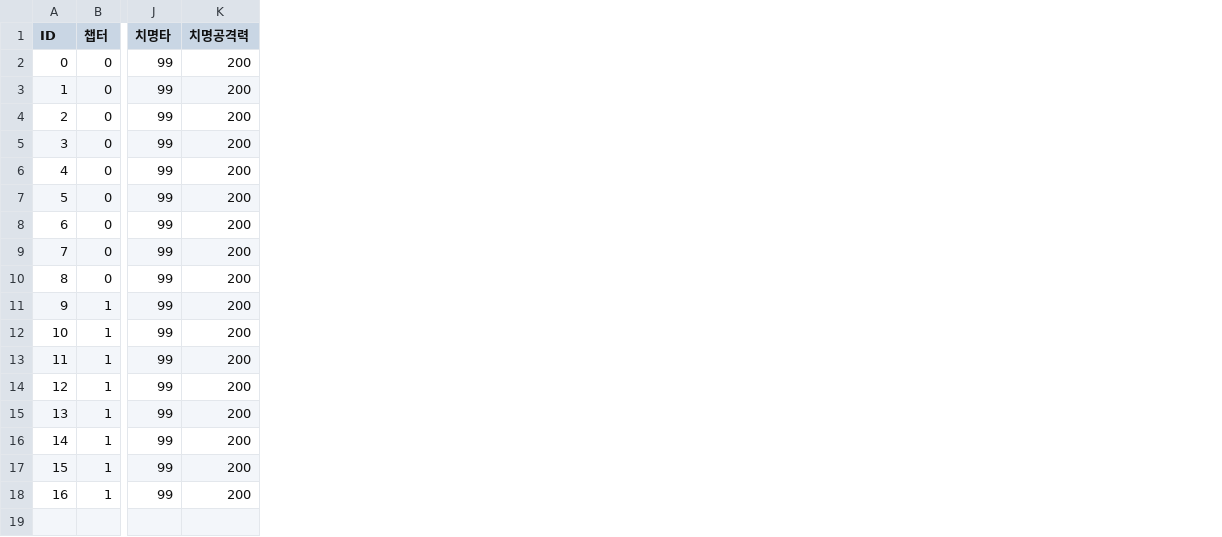
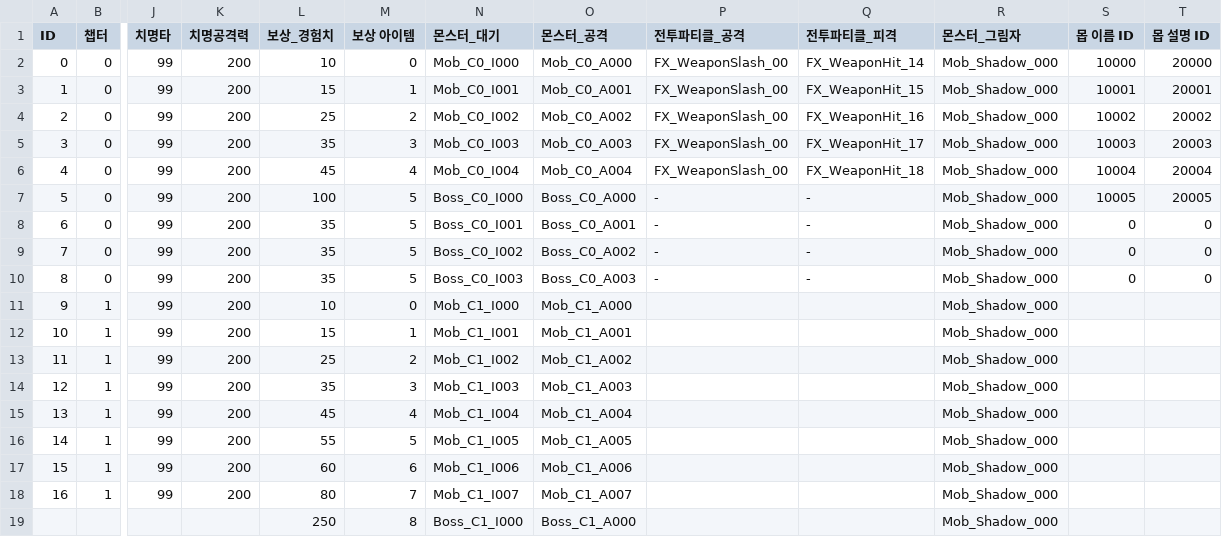
Before and after one commit to IO-DOG/TheSword, a CSV file: Assets/@Resources/Data/Excel/MonsterData.csv, drawn as a sheet; only a part is shown, gaps mark what is left out; rows hold the shown columns only; the diff names each change by its address in the sheet, - before the commit and + after, or states it on an @@ line.

```diff
--- a/Assets/@Resources/Data/Excel/MonsterData.csv
+++ b/Assets/@Resources/Data/Excel/MonsterData.csv
+column L (보상_경험치), rows 2-18: 10 | 15 | 25 | 35 | 45 | 100 | 35 | 35 | 35 | 10 | 15 | 25 | 35 | 45 | 55 | 60 | 80
+column M (보상 아이템), rows 2-18: 0 | 1 | 2 | 3 | 4 | 5 | 5 | 5 | 5 | 0 | 1 | 2 | 3 | 4 | 5 | 6 | 7
+column N (몬스터_대기), rows 2-18: Mob_C0_I000 | Mob_C0_I001 | Mob_C0_I002 | Mob_C0_I003 | Mob_C0_I004 | Boss_C0_I000 | Boss_C0_I001 | Boss_C0_I002 | Boss_C0_I003 | Mob_C1_I000 | Mob_C1_I001 | Mob_C1_I002 | Mob_C1_I003 | Mob_C1_I004 | Mob_C1_I005 | Mob_C1_I006 | Mob_C1_I007
+column O (몬스터_공격), rows 2-18: Mob_C0_A000 | Mob_C0_A001 | Mob_C0_A002 | Mob_C0_A003 | Mob_C0_A004 | Boss_C0_A000 | Boss_C0_A001 | Boss_C0_A002 | Boss_C0_A003 | Mob_C1_A000 | Mob_C1_A001 | Mob_C1_A002 | Mob_C1_A003 | Mob_C1_A004 | Mob_C1_A005 | Mob_C1_A006 | Mob_C1_A007
+column P (전투파티클_공격), rows 2-10: FX_WeaponSlash_00 | FX_WeaponSlash_00 | FX_WeaponSlash_00 | FX_WeaponSlash_00 | FX_WeaponSlash_00 | - | - | - | -
+column Q (전투파티클_피격), rows 2-10: FX_WeaponHit_14 | FX_WeaponHit_15 | FX_WeaponHit_16 | FX_WeaponHit_17 | FX_WeaponHit_18 | - | - | - | -
+column R (몬스터_그림자), rows 2-18: all Mob_Shadow_000
+column S (몹 이름 ID), rows 2-10: 10000 | 10001 | 10002 | 10003 | 10004 | 10005 | 0 | 0 | 0
+column T (몹 설명 ID), rows 2-10: 20000 | 20001 | 20002 | 20003 | 20004 | 20005 | 0 | 0 | 0
+row 19:  |  |  |  | 250 | 8 | Boss_C1_I000 | Boss_C1_A000 |  |  | Mob_Shadow_000
```
Also changed, not shown: Assets/@Resources/Data/Excel/ScriptData.csv, 6 other files.
